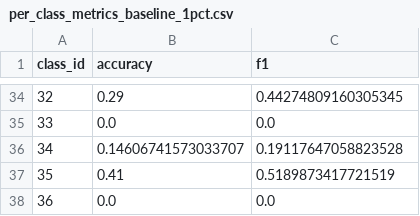
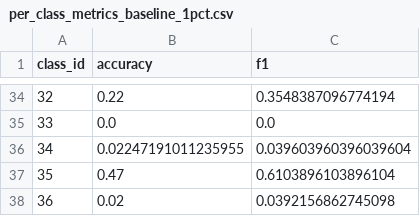
Before and after one commit to lizamaa123/DD2424_PROJECT_GROUP_11, a CSV file: results/per_class_metrics_baseline_1pct.csv, drawn as a sheet; only a part is shown, gaps mark what is left out; the diff covers the shown part only.

```diff
--- a/results/per_class_metrics_baseline_1pct.csv
+++ b/results/per_class_metrics_baseline_1pct.csv
@@ -34,5 +34,5 @@ class_id,accuracy,f1
-32,0.29,0.44274809160305345
+32,0.22,0.3548387096774194
 33,0.0,0.0
-34,0.14606741573033707,0.19117647058823528
-35,0.41,0.5189873417721519
-36,0.0,0.0
+34,0.02247191011235955,0.039603960396039604
+35,0.47,0.6103896103896104
+36,0.02,0.0392156862745098
```
Also changed, not shown: 64 edited cells elsewhere in this file, results/per_class_metrics_baseline_10pct.csv, 25 other files.
